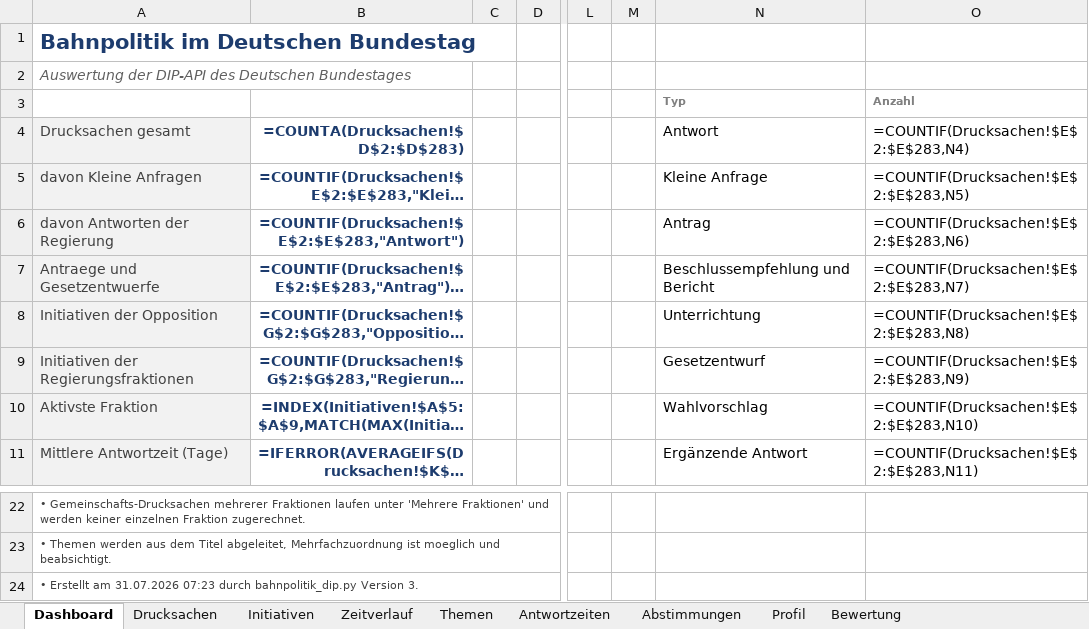
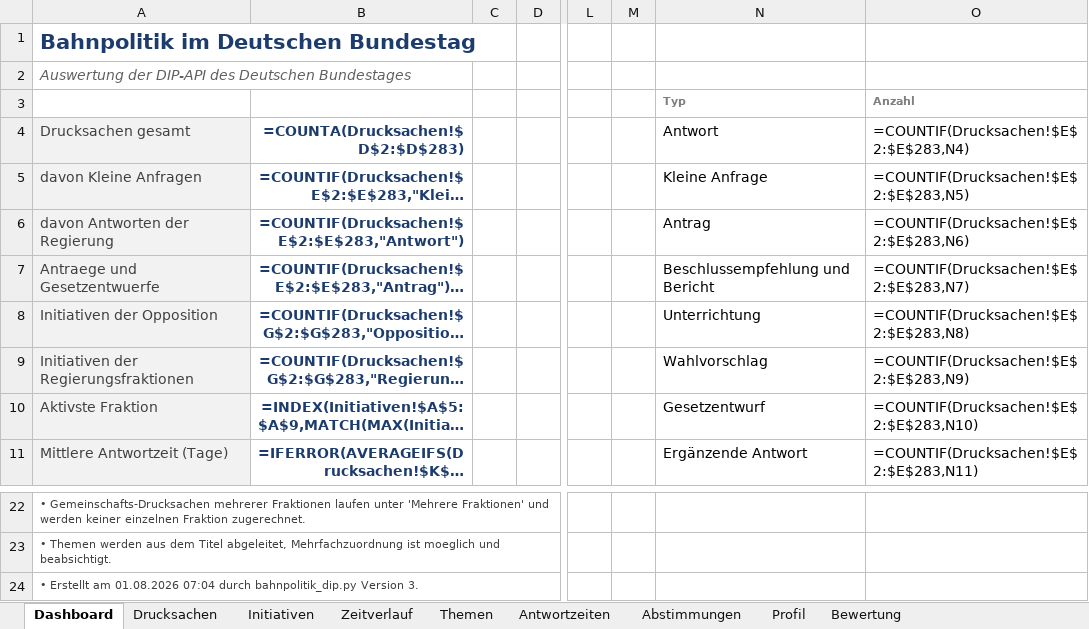
Before and after one commit to Penetrationpasi-hub/DIP-API, an Excel workbook: bahnpolitik_gesamt.xlsx, sheet Dashboard, drawn as a sheet; only a part is shown, gaps mark what is left out; long unchanged cells end in …; values as stored, in another font and other column widths than the file's, no borders; formulas without a stored value are shown as written; charts and pictures not drawn; the diff names each change by its address in the sheet, - before the commit and + after, or states it on an @@ line.

```diff
--- a/bahnpolitik_gesamt.xlsx (sheet Dashboard)
+++ b/bahnpolitik_gesamt.xlsx (sheet Dashboard)
-N9 (Antwort): Gesetzentwurf
+N9 (Antwort): Wahlvorschlag
-N10 (Antwort): Wahlvorschlag
+N10 (Antwort): Gesetzentwurf
-A24 (Drucksachen gesamt): …Erstellt am 31.07.2026 07:23 durch bahnpolitik_dip.py…
+A24 (Drucksachen gesamt): …Erstellt am 01.08.2026 07:04 durch bahnpolitik_dip.py…
```
